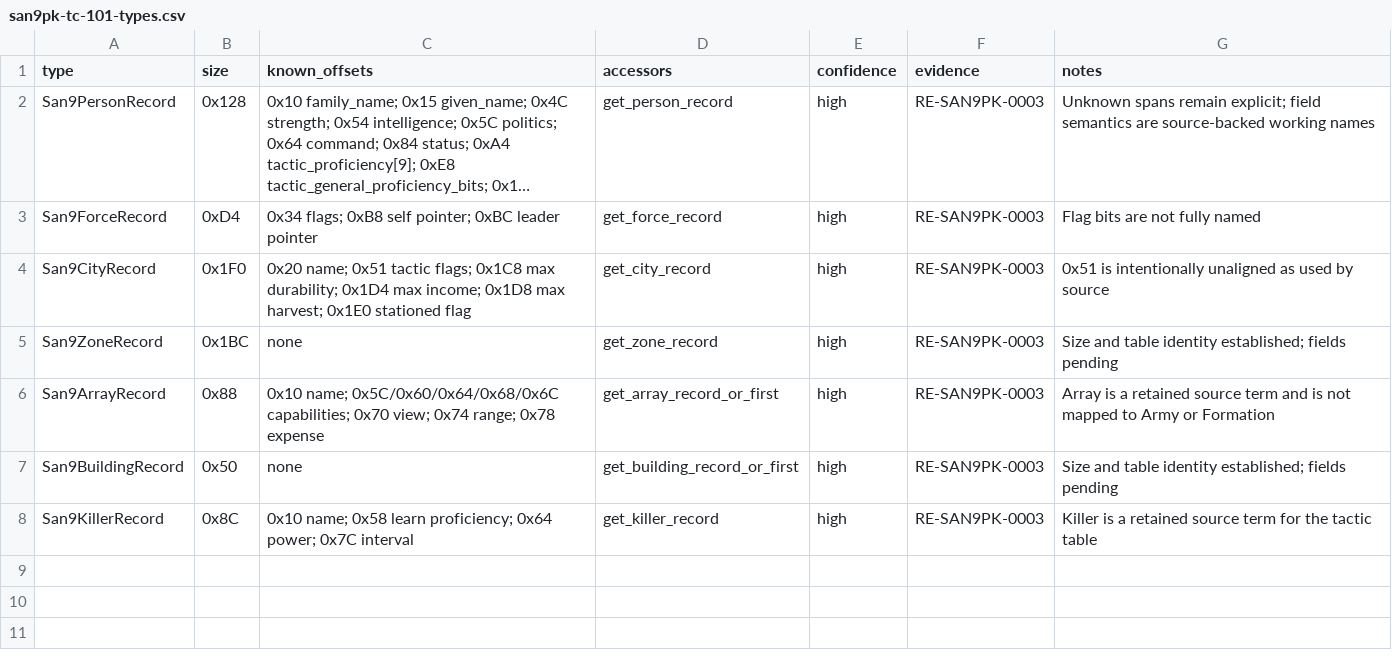
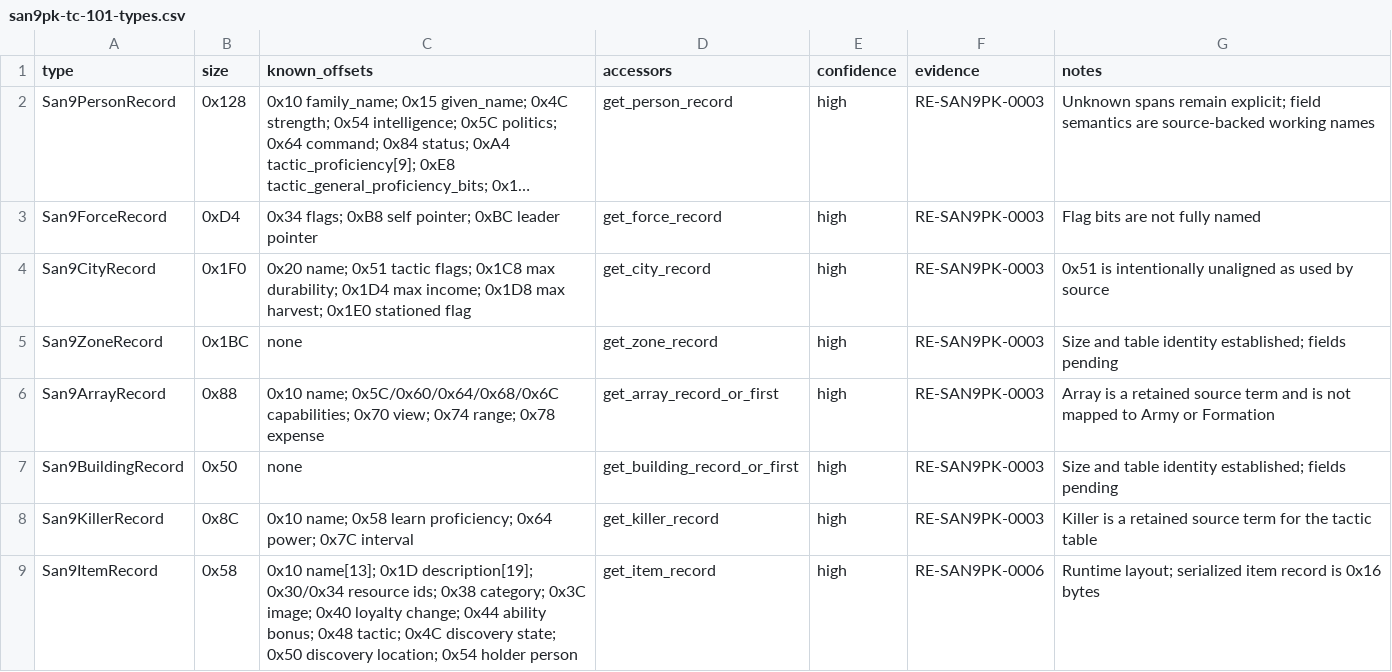
Before and after one commit to cdd1037/san9-remake, a CSV file: research/symbols/san9pk-tc-101-types.csv, drawn as a sheet; long unchanged cells end in …; the diff names each change by its address in the sheet, - before the commit and + after, or states it on an @@ line.

```diff
--- a/research/symbols/san9pk-tc-101-types.csv
+++ b/research/symbols/san9pk-tc-101-types.csv
+row 9: San9ItemRecord | 0x58 | 0x10 name[13]; 0x1D description[19]; 0x30/0x34 resource ids; 0x38 category; 0x3C image; 0x40 loyalty change; 0x44 ability bonus; 0x48 tactic; 0x4C discovery state; 0x50 discovery location; 0x54 holder person | get_item_record | high | RE-SAN9PK-0006 | Runtime layout; serialized item record is 0x16 bytes
```
Also changed, not shown: research/symbols/san9pk-tc-101.csv, 7 other files.
